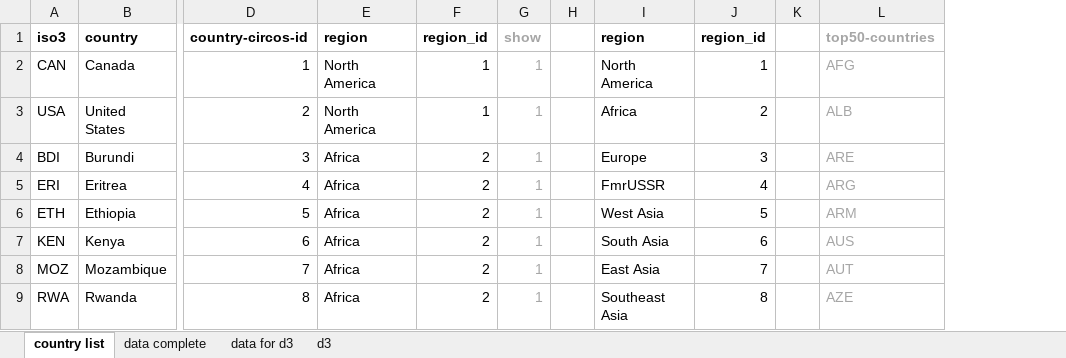
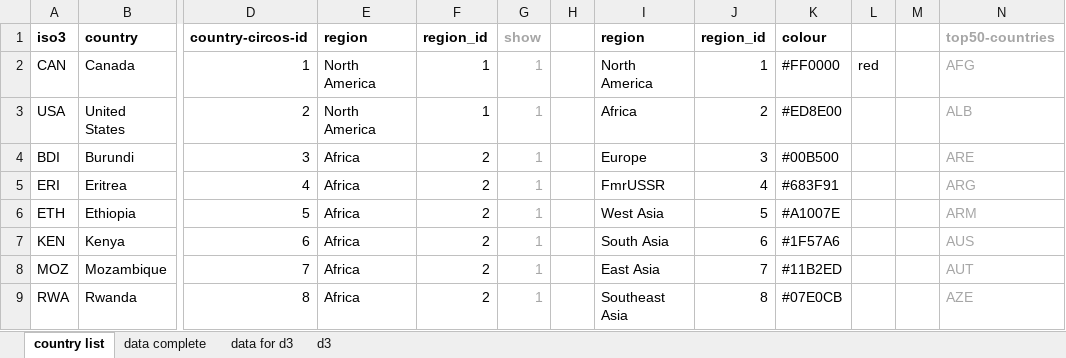
Before and after one commit to NikolaSander/global-refugees, an Excel workbook: refugee-data.xlsx, sheet country list, drawn as a sheet; only a part is shown, gaps mark what is left out; values as stored, in another font and other column widths than the file's, no borders; the diff names each change by its address in the sheet, - before the commit and + after, or states it on an @@ line.

```diff
--- a/refugee-data.xlsx (sheet country list)
+++ b/refugee-data.xlsx (sheet country list)
+column K (colour), rows 2-9: #FF0000 | #ED8E00 | #00B500 | #683F91 | #A1007E | #1F57A6 | #11B2ED | #07E0CB
+column L, row 2: red
```
Also changed, not shown: 2 other files.
